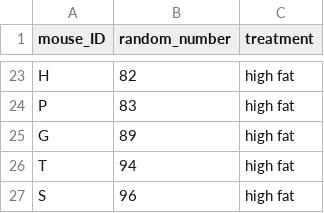
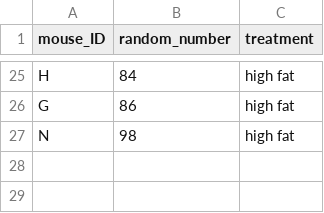
Before and after one commit to carpentries-incubator/statistical-experimental-design, a CSV file: data/random-assign.csv, drawn as a sheet; only a part is shown, gaps mark what is left out; the diff covers the shown part only.

```diff
--- a/data/random-assign.csv
+++ b/data/random-assign.csv
@@ -23,5 +25,3 @@
-"H",82,"high fat"
-"P",83,"high fat"
-"G",89,"high fat"
-"T",94,"high fat"
-"S",96,"high fat"
+"H",84,"high fat"
+"G",86,"high fat"
+"N",98,"high fat"
```
Also changed, not shown: 15 added rows, 13 removed rows and 8 edited cells elsewhere in this file, 5 other files.
